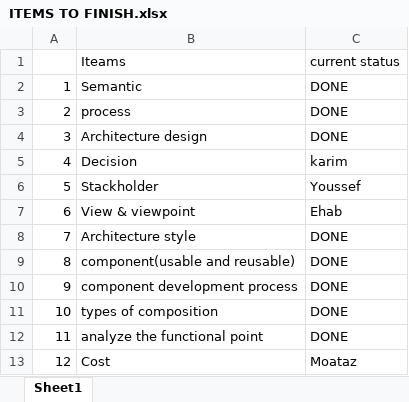
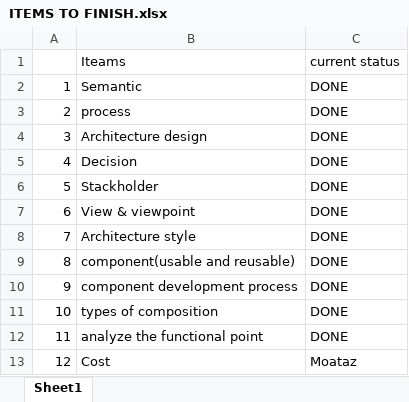
Before and after one commit to M-Elsaeed/SW2, an Excel workbook: ITEMS TO FINISH.xlsx, sheet Sheet1, drawn as a sheet; values as stored, in another font and other column widths than the file's, no borders; the diff names each change by its address in the sheet, - before the commit and + after, or states it on an @@ line.

Commit message:
Update ITEMS TO FINISH.xlsx

```diff
--- a/ITEMS TO FINISH.xlsx (sheet Sheet1)
+++ b/ITEMS TO FINISH.xlsx (sheet Sheet1)
-C5: karim
+C5: DONE
-C6: Youssef
+C6: DONE
-C7: Ehab
+C7: DONE
```
